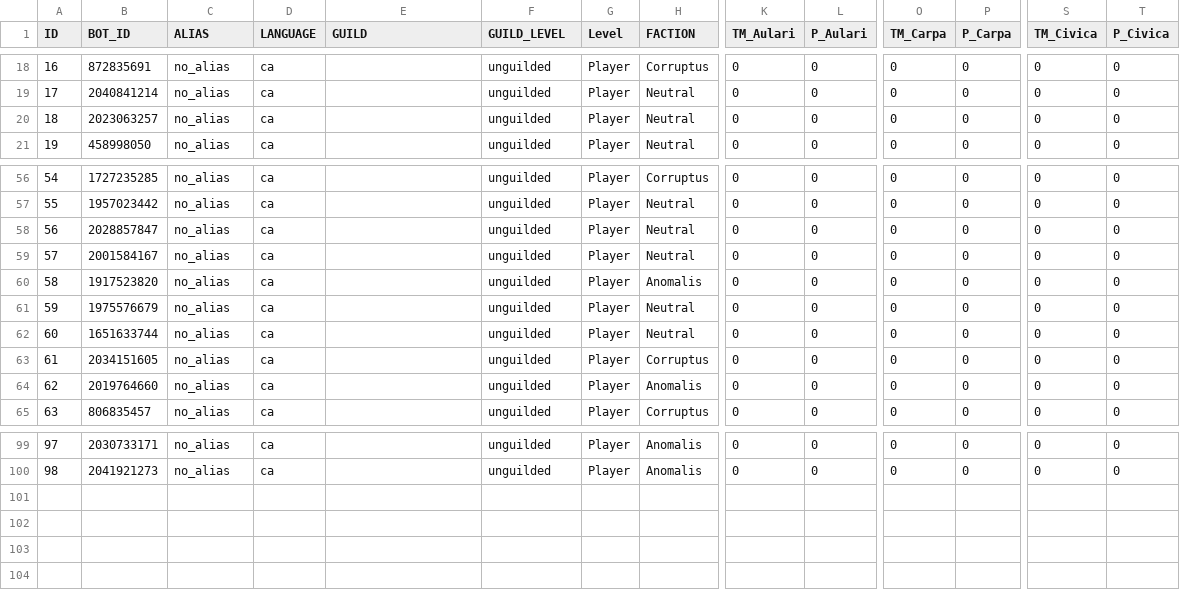
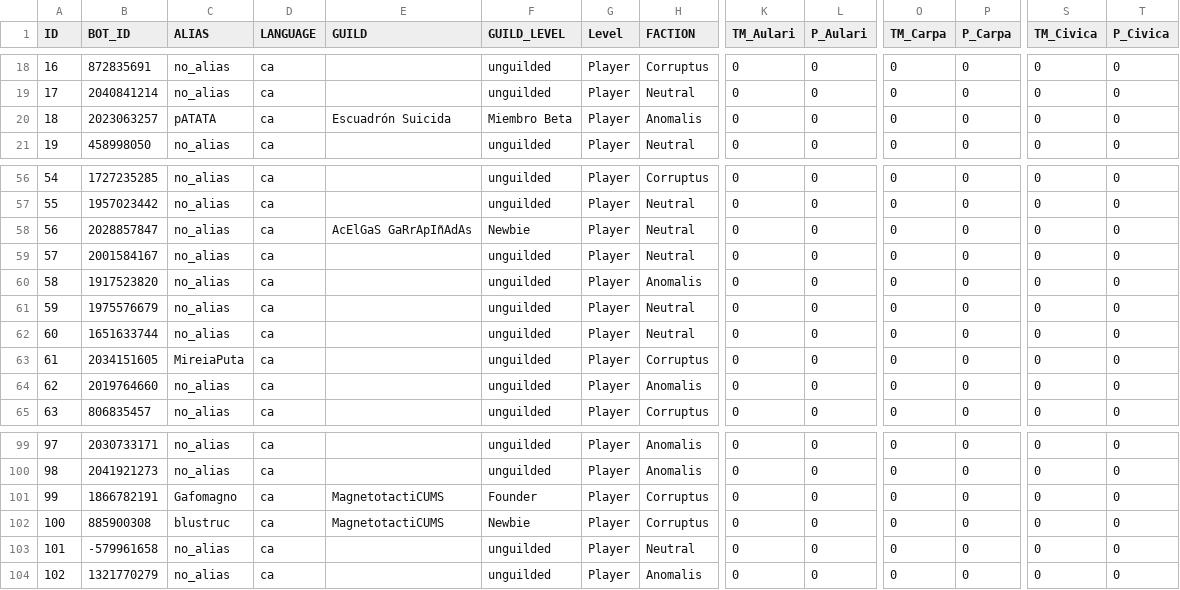
Before and after one commit to jgalaso93/HvZ_APP, a CSV file: database.csv, drawn as a sheet; only a part is shown, gaps mark what is left out; rows hold the shown columns only; the diff names each change by its address in the sheet, - before the commit and + after, or states it on an @@ line.

```diff
--- a/database.csv
+++ b/database.csv
-C20 (ALIAS): no_alias
+C20 (ALIAS): pATATA
-E20 (GUILD): (empty)
+E20 (GUILD): Escuadrón Suicida
-F20 (GUILD_LEVEL): unguilded
+F20 (GUILD_LEVEL): Miembro Beta
-H20 (FACTION): Neutral
+H20 (FACTION): Anomalis
-E58 (GUILD): (empty)
+E58 (GUILD): AcElGaS GaRrApIñAdAs
-F58 (GUILD_LEVEL): unguilded
+F58 (GUILD_LEVEL): Newbie
-C63 (ALIAS): no_alias
+C63 (ALIAS): MireiaPuta
+row 101: 99 | 1866782191 | Gafomagno | ca | MagnetotactiCUMS | Founder | Player | Corruptus | 0 | 0 | 0 | 0 | 0 | 0
+row 102: 100 | 885900308 | blustruc | ca | MagnetotactiCUMS | Newbie | Player | Corruptus | 0 | 0 | 0 | 0 | 0 | 0
+row 103: 101 | -579961658 | no_alias | ca |  | unguilded | Player | Neutral | 0 | 0 | 0 | 0 | 0 | 0
+row 104: 102 | 1321770279 | no_alias | ca |  | unguilded | Player | Anomalis | 0 | 0 | 0 | 0 | 0 | 0
```
Also changed, not shown: 1 other file.
